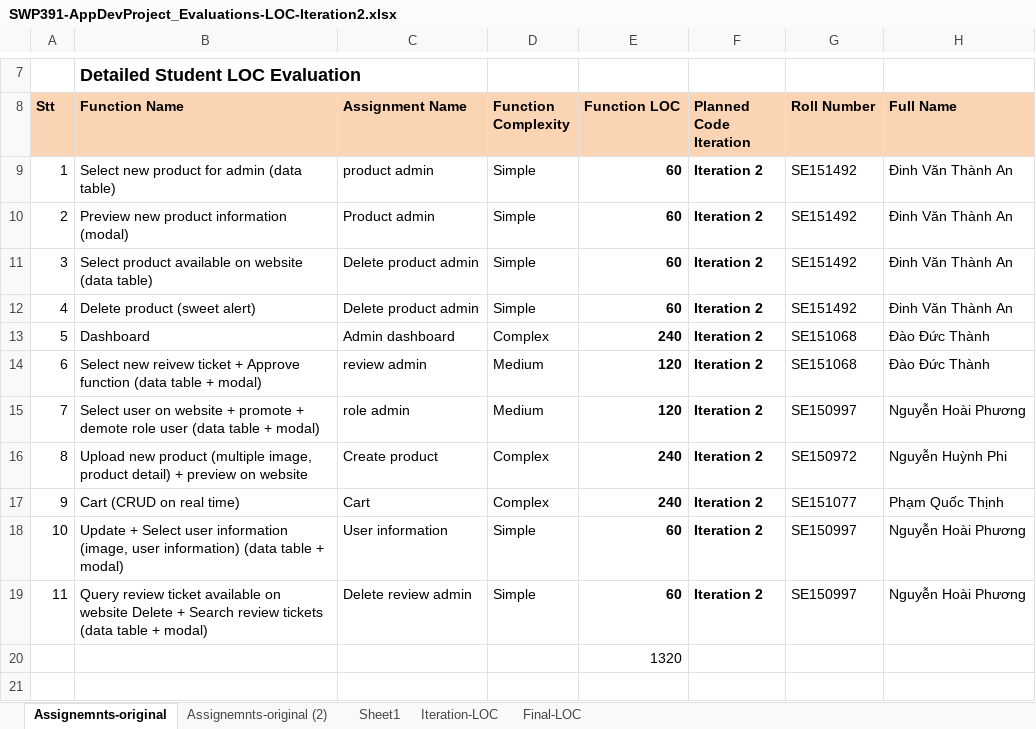
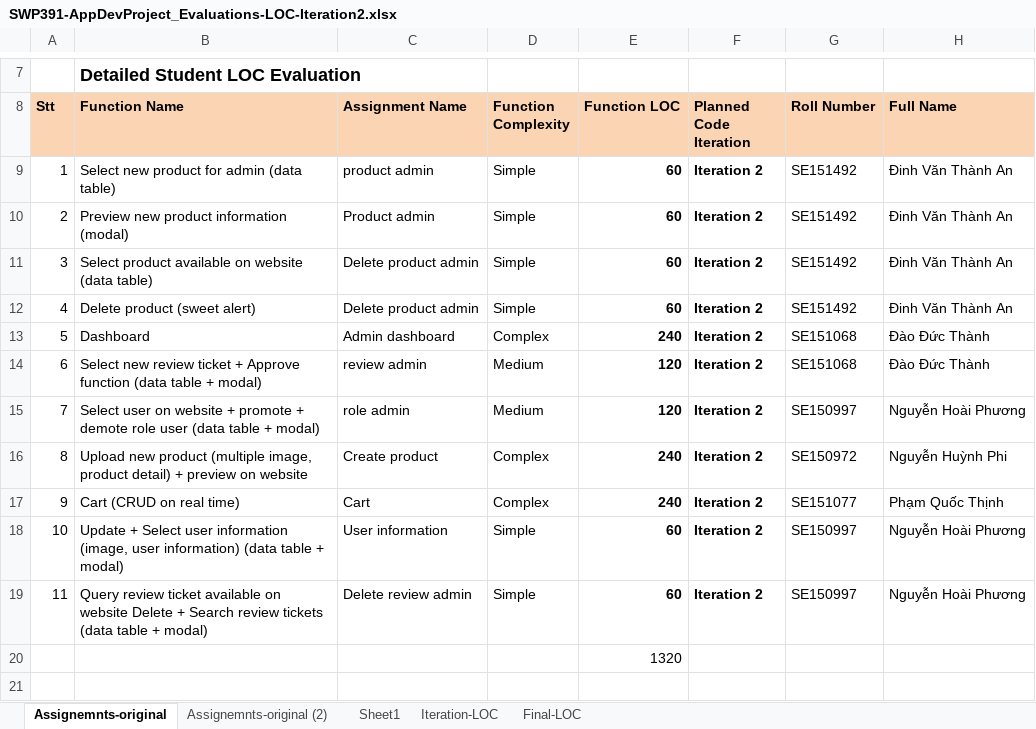
Before and after one commit to thanh-dao/SWP391-Group6, an Excel workbook: Online shiping platform for FPTU_Team6_Document/SWP391-AppDevProject_Evaluations-LOC-Iteration2.xlsx, sheet Assignemnts-original, drawn as a sheet; only a part is shown, gaps mark what is left out; values as stored, in another font and other column widths than the file's, no borders; charts and pictures not drawn; the diff names each change by its address in the sheet, - before the commit and + after, or states it on an @@ line.

```diff
--- a/Online shiping platform for FPTU_Team6_Document/SWP391-AppDevProject_Evaluations-LOC-Iteration2.xlsx (sheet Assignemnts-original)
+++ b/Online shiping platform for FPTU_Team6_Document/SWP391-AppDevProject_Evaluations-LOC-Iteration2.xlsx (sheet Assignemnts-original)
-B14 (Function Name): Select new reivew ticket +…
+B14 (Function Name): Select new review ticket +…
```
Also changed, not shown: Online shiping platform for FPTU_Team6_Document/SWP391-AppDevProject_Backlog Template.xlsx, Online shiping platform for FPTU_Team6_Document/SWP391-AppDevProject_Weekly Report.xlsx, 5 other files.
